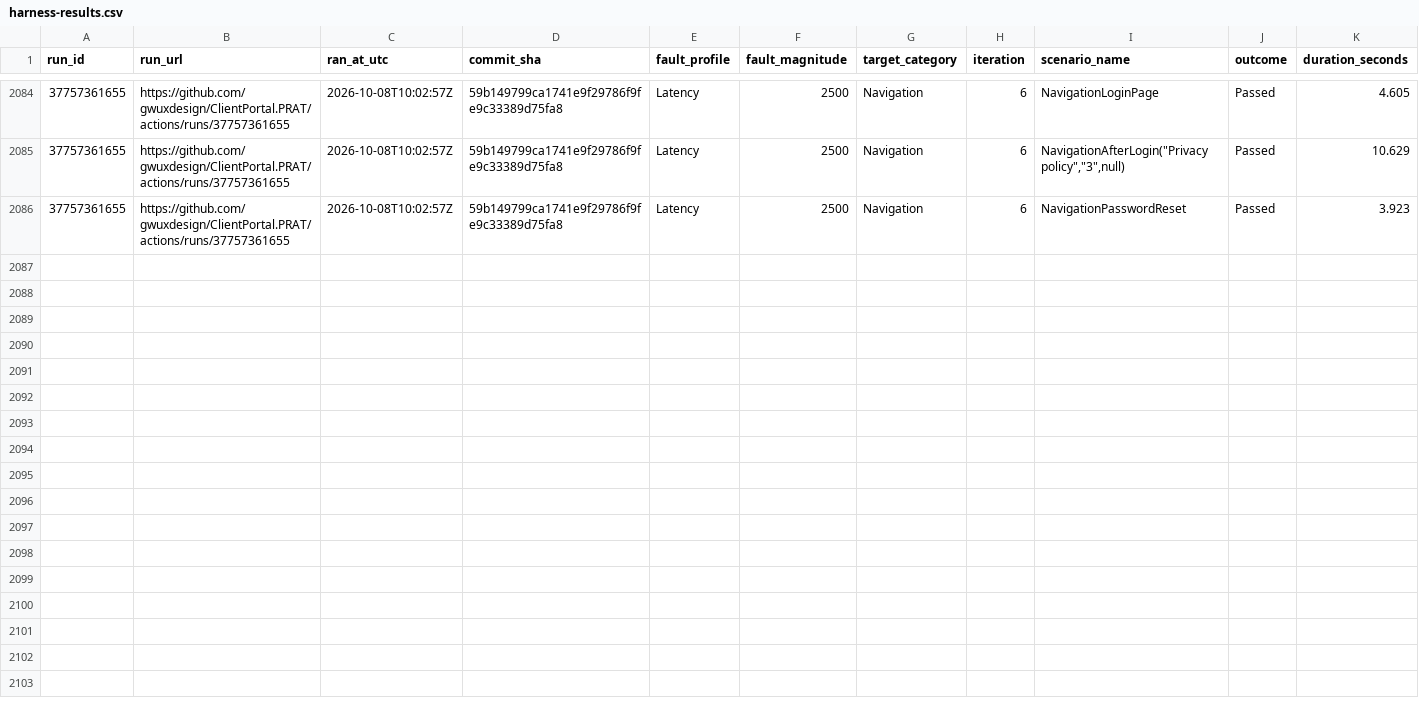
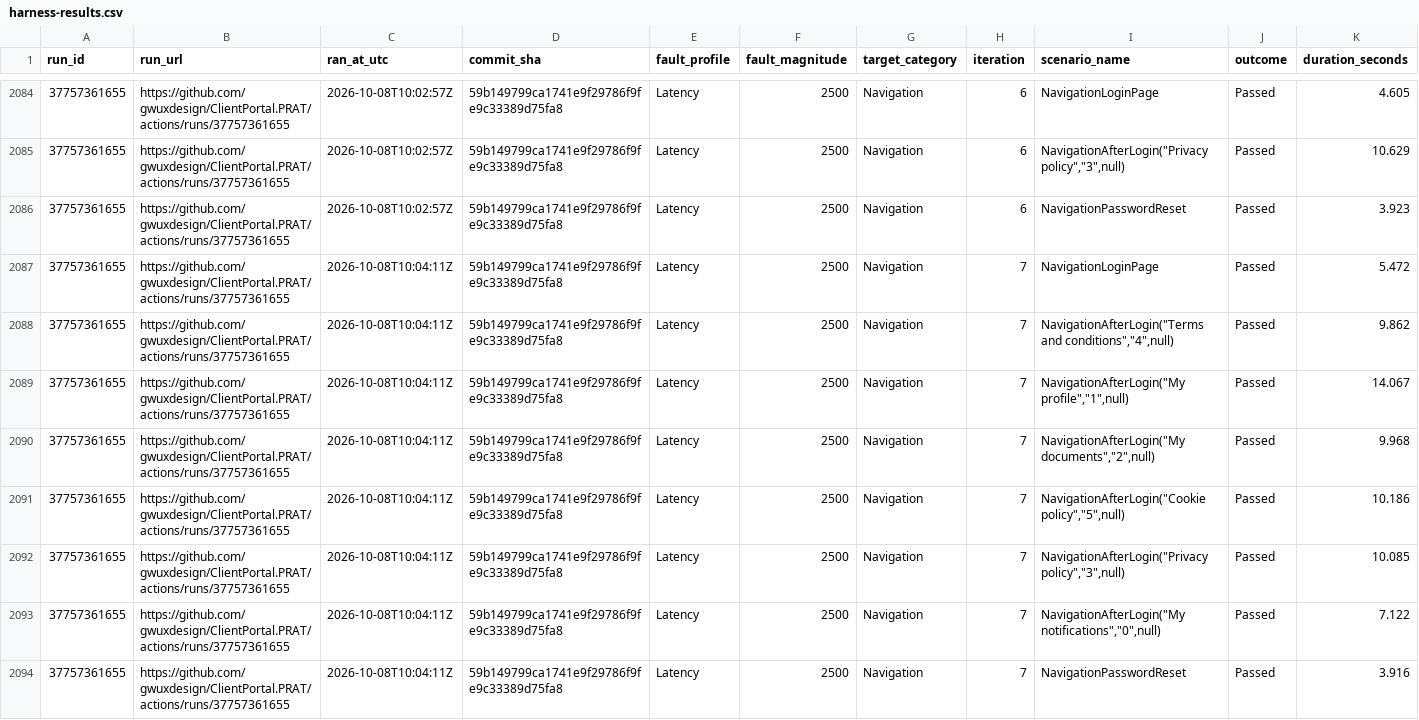
Before and after one commit to gwuxdesign/ClientPortal.PRAT, a CSV file: data/harness-results.csv, drawn as a sheet; only a part is shown, gaps mark what is left out; rows hold the shown columns only; the diff names each change by its address in the sheet, - before the commit and + after, or states it on an @@ line.

```diff
--- a/data/harness-results.csv
+++ b/data/harness-results.csv
+row 2087: 37757361655 | https://github.com/gwuxdesign/ClientPortal.PRAT/actions/runs/37757361655 | 2026-10-08T10:04:11Z | 59b149799ca1741e9f29786f9fe9c33389d75fa8 | Latency | 2500 | Navigation | 7 | NavigationLoginPage | Passed | 5.472
+row 2088: 37757361655 | https://github.com/gwuxdesign/ClientPortal.PRAT/actions/runs/37757361655 | 2026-10-08T10:04:11Z | 59b149799ca1741e9f29786f9fe9c33389d75fa8 | Latency | 2500 | Navigation | 7 | NavigationAfterLogin("Terms and conditions","4",null) | Passed | 9.862
+row 2089: 37757361655 | https://github.com/gwuxdesign/ClientPortal.PRAT/actions/runs/37757361655 | 2026-10-08T10:04:11Z | 59b149799ca1741e9f29786f9fe9c33389d75fa8 | Latency | 2500 | Navigation | 7 | NavigationAfterLogin("My profile","1",null) | Passed | 14.067
+row 2090: 37757361655 | https://github.com/gwuxdesign/ClientPortal.PRAT/actions/runs/37757361655 | 2026-10-08T10:04:11Z | 59b149799ca1741e9f29786f9fe9c33389d75fa8 | Latency | 2500 | Navigation | 7 | NavigationAfterLogin("My documents","2",null) | Passed | 9.968
+row 2091: 37757361655 | https://github.com/gwuxdesign/ClientPortal.PRAT/actions/runs/37757361655 | 2026-10-08T10:04:11Z | 59b149799ca1741e9f29786f9fe9c33389d75fa8 | Latency | 2500 | Navigation | 7 | NavigationAfterLogin("Cookie policy","5",null) | Passed | 10.186
+row 2092: 37757361655 | https://github.com/gwuxdesign/ClientPortal.PRAT/actions/runs/37757361655 | 2026-10-08T10:04:11Z | 59b149799ca1741e9f29786f9fe9c33389d75fa8 | Latency | 2500 | Navigation | 7 | NavigationAfterLogin("Privacy policy","3",null) | Passed | 10.085
+row 2093: 37757361655 | https://github.com/gwuxdesign/ClientPortal.PRAT/actions/runs/37757361655 | 2026-10-08T10:04:11Z | 59b149799ca1741e9f29786f9fe9c33389d75fa8 | Latency | 2500 | Navigation | 7 | NavigationAfterLogin("My notifications","0",null) | Passed | 7.122
+row 2094: 37757361655 | https://github.com/gwuxdesign/ClientPortal.PRAT/actions/runs/37757361655 | 2026-10-08T10:04:11Z | 59b149799ca1741e9f29786f9fe9c33389d75fa8 | Latency | 2500 | Navigation | 7 | NavigationPasswordReset | Passed | 3.916
```
